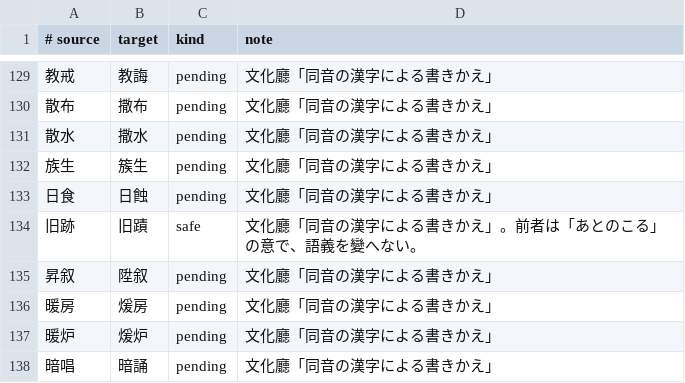
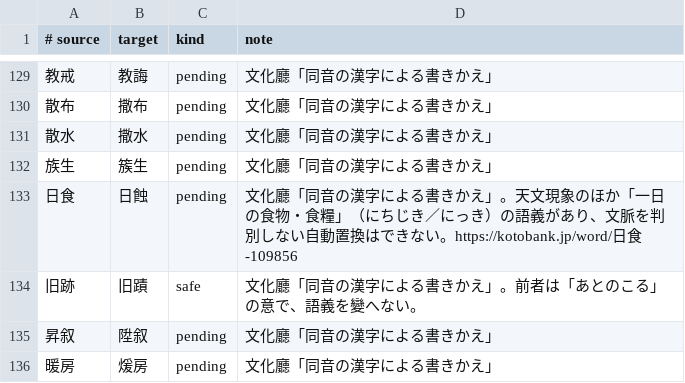
Before and after one commit to c4se-jp/segzi-tools, a TSV file: dic/compound_replacements_bunka.tsv, drawn as a sheet; only a part is shown, gaps mark what is left out; the shorter side is filled out with more unchanged rows.

```diff
--- a/dic/compound_replacements_bunka.tsv
+++ b/dic/compound_replacements_bunka.tsv
@@ -132,3 +132,3 @@
 族生	簇生	pending	文化廳「同音の漢字による書きかえ」
-日食	日蝕	pending	文化廳「同音の漢字による書きかえ」
+日食	日蝕	pending	文化廳「同音の漢字による書きかえ」。天文現象のほか「一日の⻝物・⻝糧」（にちじき／にっき）の語義があり、文脈を判別しない自動置換はできない。https://kotobank.jp/word/日食-109856
 旧跡	旧蹟	safe	文化廳「同音の漢字による書きかえ」。前者は「あとのこる」の意で、語義を變へない。
```
Also changed, not shown: 1 other file.
